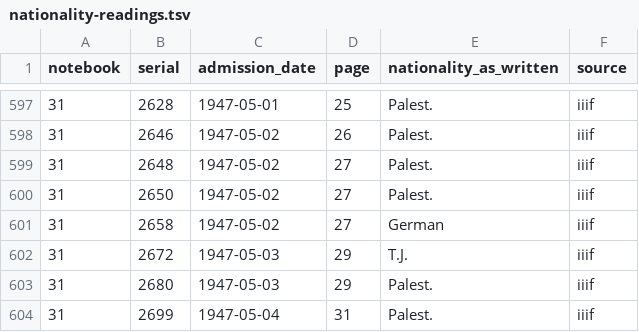
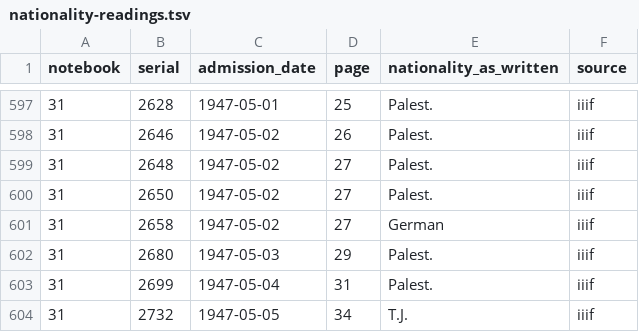
Before and after one commit to sinairusinek/Hospital-Registers, a TSV file: data/public/nationality-readings.tsv, drawn as a sheet; only a part is shown, gaps mark what is left out; the shorter side is filled out with more unchanged rows; the diff names each change by its address in the sheet, - before the commit and + after, or states it on an @@ line.

```diff
--- a/data/public/nationality-readings.tsv
+++ b/data/public/nationality-readings.tsv
-row 602: 31 | 2672 | 1947-05-03 | 29 | T.J. | iiif
```
Also changed, not shown: data/public/normalization-report.tsv.
